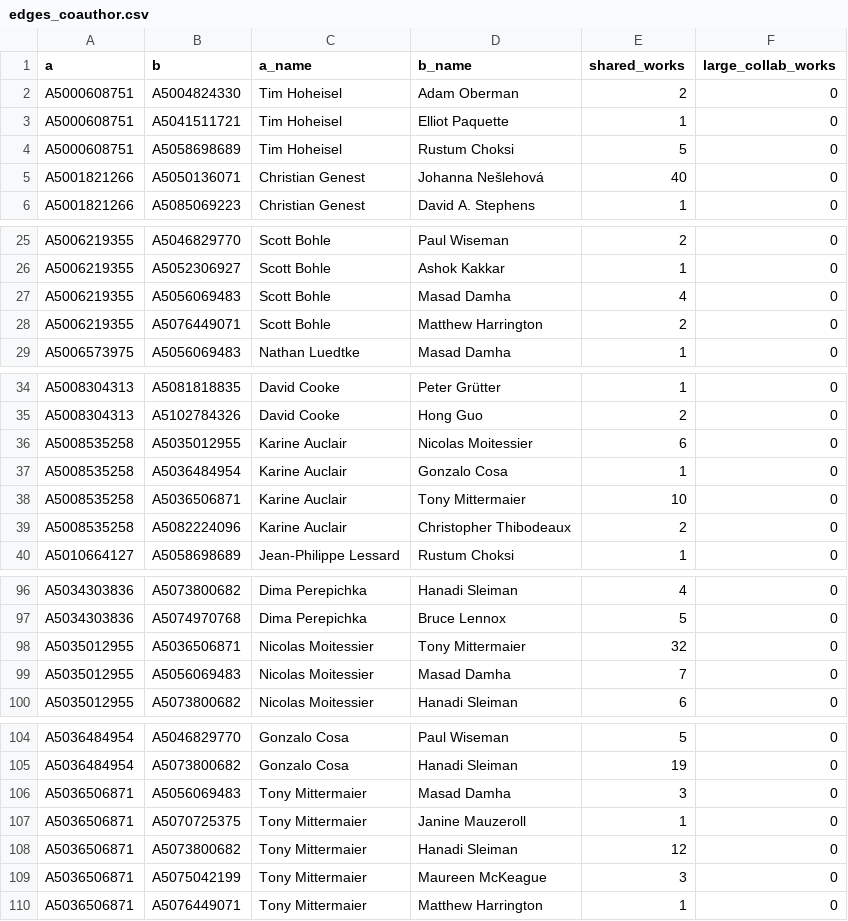
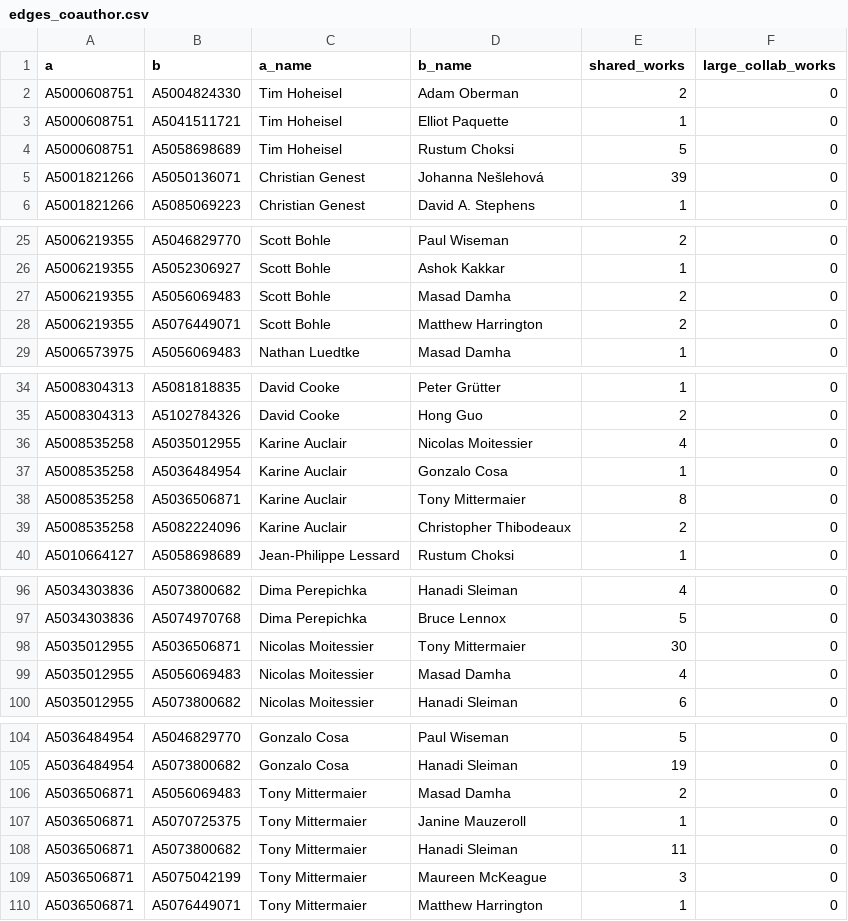
Before and after one commit to FelixJiashengFu/university-science-research-network, a CSV file: mcgill/data/processed/edges_coauthor.csv, drawn as a sheet; only a part is shown, gaps mark what is left out; the diff covers the shown part only.

```diff
--- a/mcgill/data/processed/edges_coauthor.csv
+++ b/mcgill/data/processed/edges_coauthor.csv
@@ -4,3 +4,3 @@ A5000608751,A5041511721,Tim Hoheisel,Elliot Paquette,1,0
 A5000608751,A5058698689,Tim Hoheisel,Rustum Choksi,5,0
-A5001821266,A5050136071,Christian Genest,Johanna Nešlehová,40,0
+A5001821266,A5050136071,Christian Genest,Johanna Nešlehová,39,0
 A5001821266,A5085069223,Christian Genest,David A. Stephens,1,0
@@ -26,3 +26,3 @@ A5006219355,A5046829770,Scott Bohle,Paul Wiseman,2,0
 A5006219355,A5052306927,Scott Bohle,Ashok Kakkar,1,0
-A5006219355,A5056069483,Scott Bohle,Masad Damha,4,0
+A5006219355,A5056069483,Scott Bohle,Masad Damha,2,0
 A5006219355,A5076449071,Scott Bohle,Matthew Harrington,2,0
@@ -35,5 +35,5 @@ A5008304313,A5081818835,David Cooke,Peter Grütter,1,0
 A5008304313,A5102784326,David Cooke,Hong Guo,2,0
-A5008535258,A5035012955,Karine Auclair,Nicolas Moitessier,6,0
+A5008535258,A5035012955,Karine Auclair,Nicolas Moitessier,4,0
 A5008535258,A5036484954,Karine Auclair,Gonzalo Cosa,1,0
-A5008535258,A5036506871,Karine Auclair,Tony Mittermaier,10,0
+A5008535258,A5036506871,Karine Auclair,Tony Mittermaier,8,0
 A5008535258,A5082224096,Karine Auclair,Christopher Thibodeaux,2,0
@@ -97,4 +97,4 @@ A5034303836,A5073800682,Dima Perepichka,Hanadi Sleiman,4,0
 A5034303836,A5074970768,Dima Perepichka,Bruce Lennox,5,0
-A5035012955,A5036506871,Nicolas Moitessier,Tony Mittermaier,32,0
-A5035012955,A5056069483,Nicolas Moitessier,Masad Damha,7,0
+A5035012955,A5036506871,Nicolas Moitessier,Tony Mittermaier,30,0
+A5035012955,A5056069483,Nicolas Moitessier,Masad Damha,4,0
 A5035012955,A5073800682,Nicolas Moitessier,Hanadi Sleiman,6,0
@@ -105,5 +105,5 @@ A5036484954,A5046829770,Gonzalo Cosa,Paul Wiseman,5,0
 A5036484954,A5073800682,Gonzalo Cosa,Hanadi Sleiman,19,0
-A5036506871,A5056069483,Tony Mittermaier,Masad Damha,3,0
+A5036506871,A5056069483,Tony Mittermaier,Masad Damha,2,0
 A5036506871,A5070725375,Tony Mittermaier,Janine Mauzeroll,1,0
-A5036506871,A5073800682,Tony Mittermaier,Hanadi Sleiman,12,0
+A5036506871,A5073800682,Tony Mittermaier,Hanadi Sleiman,11,0
 A5036506871,A5075042199,Tony Mittermaier,Maureen McKeague,3,0
```
Also changed, not shown: 3 edited cells elsewhere in this file, mcgill/data/processed/edges_similarity.csv, mcgill/data/processed/industry_links.csv, 30 other files.
